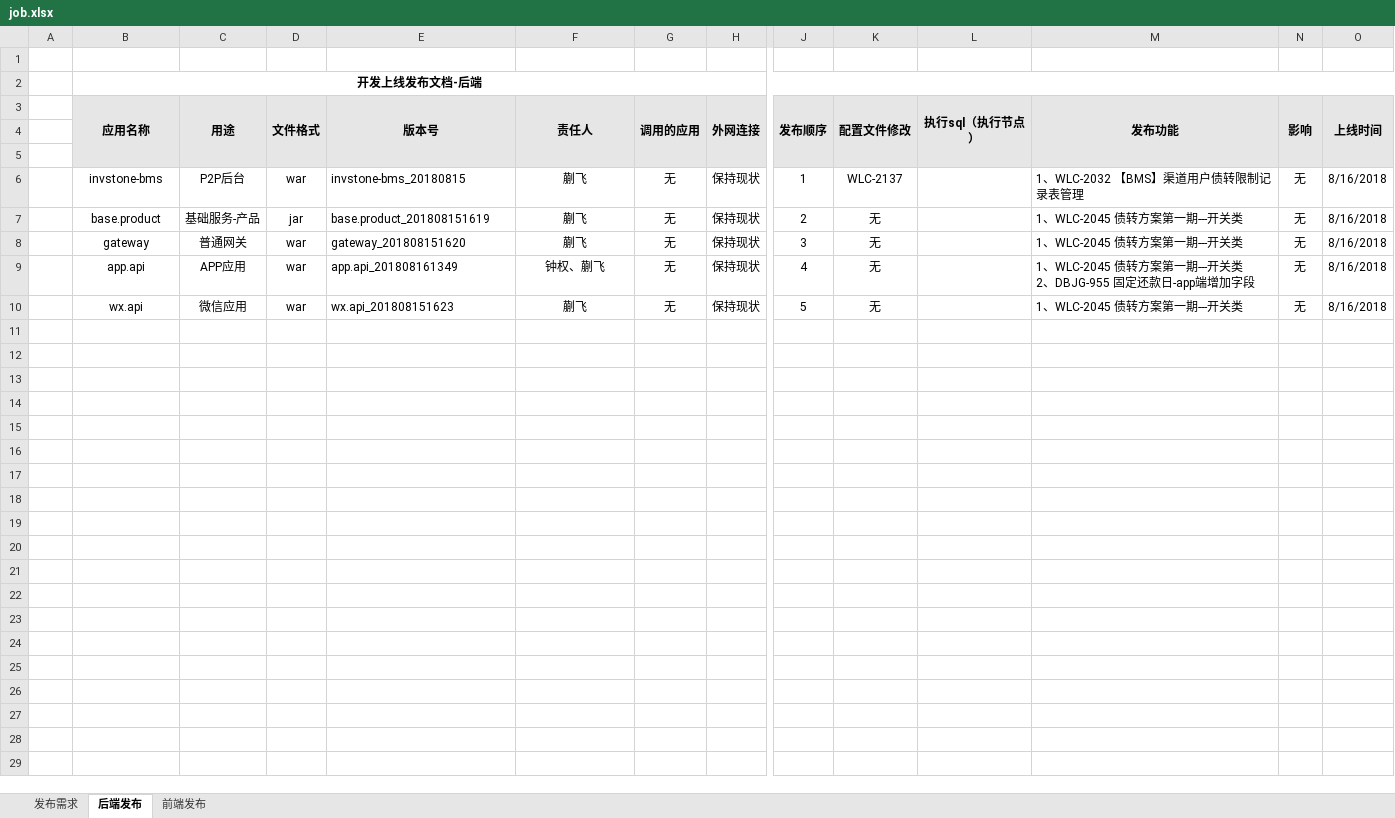
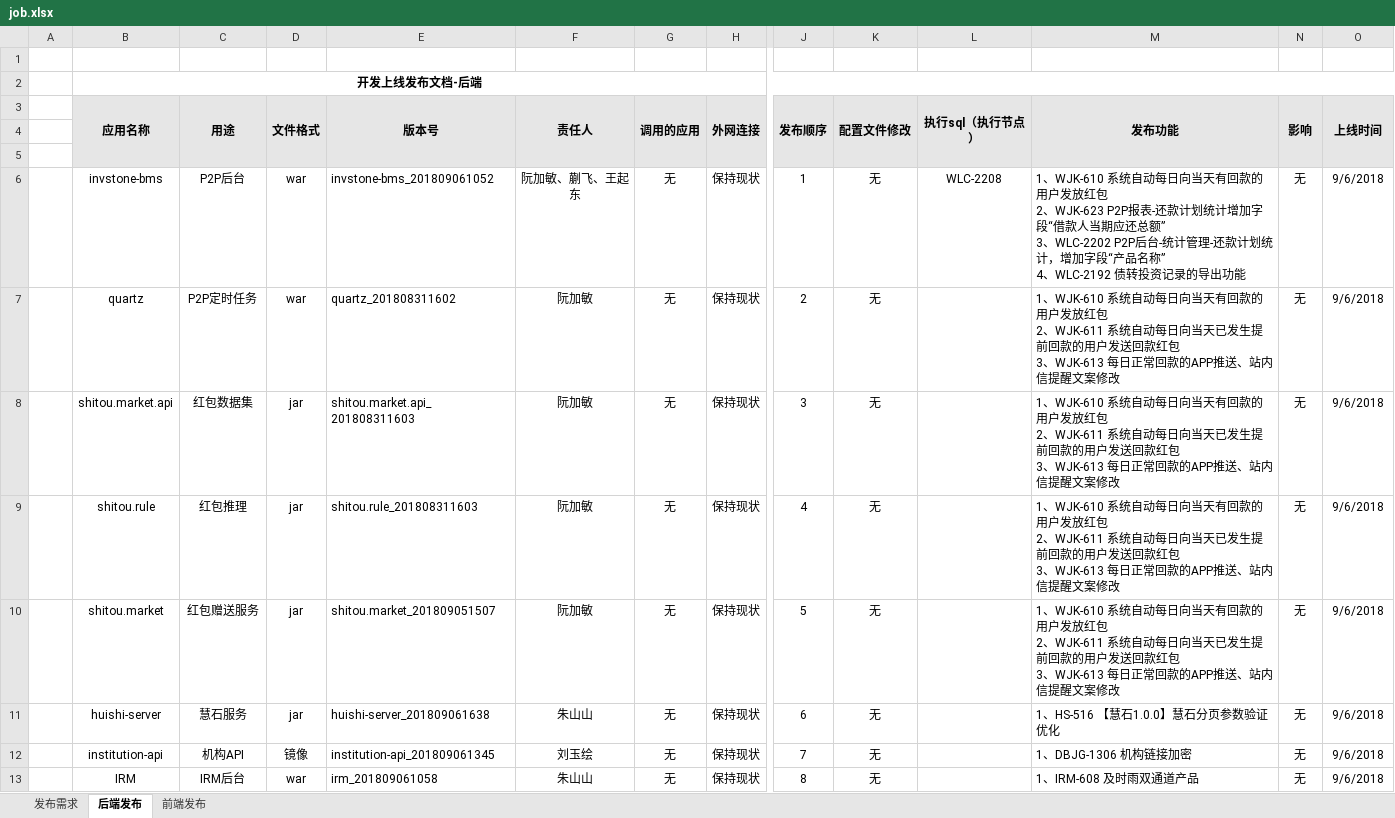
Before and after one commit to hanseryukiri/jenkins, an Excel workbook: job.xlsx, sheet 后端发布, drawn as a sheet; only a part is shown, gaps mark what is left out; values as stored, in another font and other column widths than the file's, no borders; rows hold the shown columns only; ↵ is a line break in a cell; the diff names each change by its address in the sheet, - before the commit and + after, or states it on an @@ line.

```diff
--- a/job.xlsx (sheet 后端发布)
+++ b/job.xlsx (sheet 后端发布)
-E6 (版本号): invstone-bms_20180815
+E6 (版本号): invstone-bms_201809061052
-F6 (责任人): 蒯飞
+F6 (责任人): 阮加敏、蒯飞、王起东
-K6 (配置文件修改): WLC-2137
+K6 (配置文件修改): 无
-L6 (执行sql（执行节点）): (empty)
+L6 (执行sql（执行节点）): WLC-2208
-M6 (发布功能): 1、WLC-2032 【BMS】渠道用户债转限制记录表管理
+M6 (发布功能): 1、WJK-610 系统自动每日向当天有回款的用户发放红包 ↵ 2、WJK-623 P2P报表-还款计划统计增加字段“借款人当期应还总额” ↵ 3、WLC-2202 P2P后台-统计管理-还款计划统计，增加字段“产品名称” ↵ 4、WLC-2192 债转投资记录的导出功能
-O6:O10 (上线时间): 8/16/2018
+O6:O10 (上线时间): 9/6/2018
-B7 (应用名称): base.product
+B7 (应用名称): quartz
-C7 (用途): 基础服务-产品
+C7 (用途): P2P定时任务
-D7 (文件格式): jar
+D7 (文件格式): war
-E7 (版本号): base.product_201808151619
+E7 (版本号): quartz_201808311602
-F7:F8 (责任人): 蒯飞
+F7:F8 (责任人): 阮加敏
-M7:M8 (发布功能): 1、WLC-2045 债转方案第一期---开关类
+M7:M8 (发布功能): 1、WJK-610 系统自动每日向当天有回款的用户发放红包 ↵ 2、WJK-611 系统自动每日向当天已发生提前回款的用户发送回款红包 ↵ 3、WJK-613 每日正常回款的APP推送、站内信提醒文案修改
-B8 (应用名称): gateway
+B8 (应用名称): shitou.market.api
-C8 (用途): 普通网关
+C8 (用途): 红包数据集
-D8:D10 (文件格式): war
+D8:D10 (文件格式): jar
-E8 (版本号): gateway_201808151620
+E8 (版本号): shitou.market.api_201808311603
-B9 (应用名称): app.api
+B9 (应用名称): shitou.rule
-C9 (用途): APP应用
+C9 (用途): 红包推理
-E9 (版本号): app.api_201808161349
+E9 (版本号): shitou.rule_201808311603
-F9 (责任人): 钟权、蒯飞
+F9 (责任人): 阮加敏
-M9 (发布功能): 1、WLC-2045 债转方案第一期---开关类 ↵ 2、DBJG-955 固定还款日-app端增加字段
+M9 (发布功能): 1、WJK-610 系统自动每日向当天有回款的用户发放红包 ↵ 2、WJK-611 系统自动每日向当天已发生提前回款的用户发送回款红包 ↵ 3、WJK-613 每日正常回款的APP推送、站内信提醒文案修改
-B10 (应用名称): wx.api
+B10 (应用名称): shitou.market
-C10 (用途): 微信应用
+C10 (用途): 红包赠送服务
-E10 (版本号): wx.api_201808151623
+E10 (版本号): shitou.market_201809051507
-F10 (责任人): 蒯飞
+F10 (责任人): 阮加敏
-M10 (发布功能): 1、WLC-2045 债转方案第一期---开关类
+M10 (发布功能): 1、WJK-610 系统自动每日向当天有回款的用户发放红包 ↵ 2、WJK-611 系统自动每日向当天已发生提前回款的用户发送回款红包 ↵ 3、WJK-613 每日正常回款的APP推送、站内信提醒文案修改
+row 11:  | huishi-server | 慧石服务 | jar | huishi-server_201809061638 | 朱山山 | 无 | 保持现状 | 6 | 无 |  | 1、HS-516 【慧石1.0.0】慧石分页参数验证优化 | 无 | 9/6/2018
+row 12:  | institution-api | 机构API | 镜像 | institution-api_201809061345 | 刘玉绘 | 无 | 保持现状 | 7 | 无 |  | 1、DBJG-1306 机构链接加密 | 无 | 9/6/2018
+row 13:  | IRM | IRM后台 | war | irm_201809061058 | 朱山山 | 无 | 保持现状 | 8 | 无 |  | 1、IRM-608 及时雨双通道产品 | 无 | 9/6/2018
```
Also changed, not shown: sheet 发布需求, sheet 前端发布, 13 other files.
